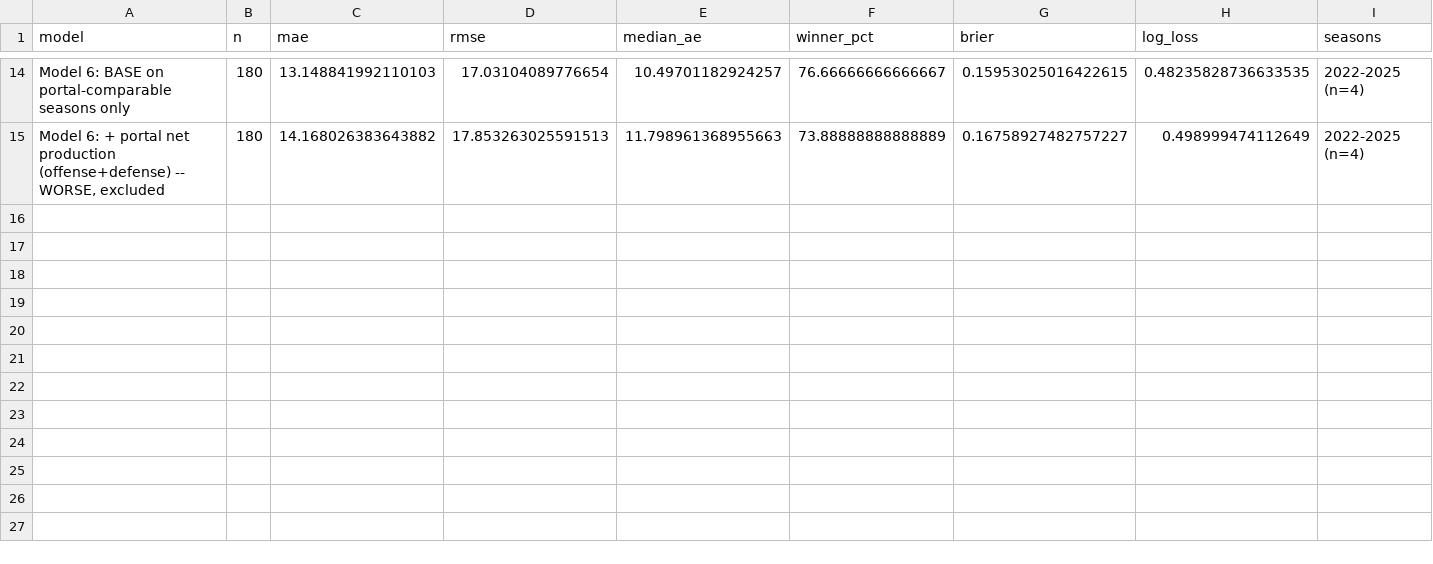
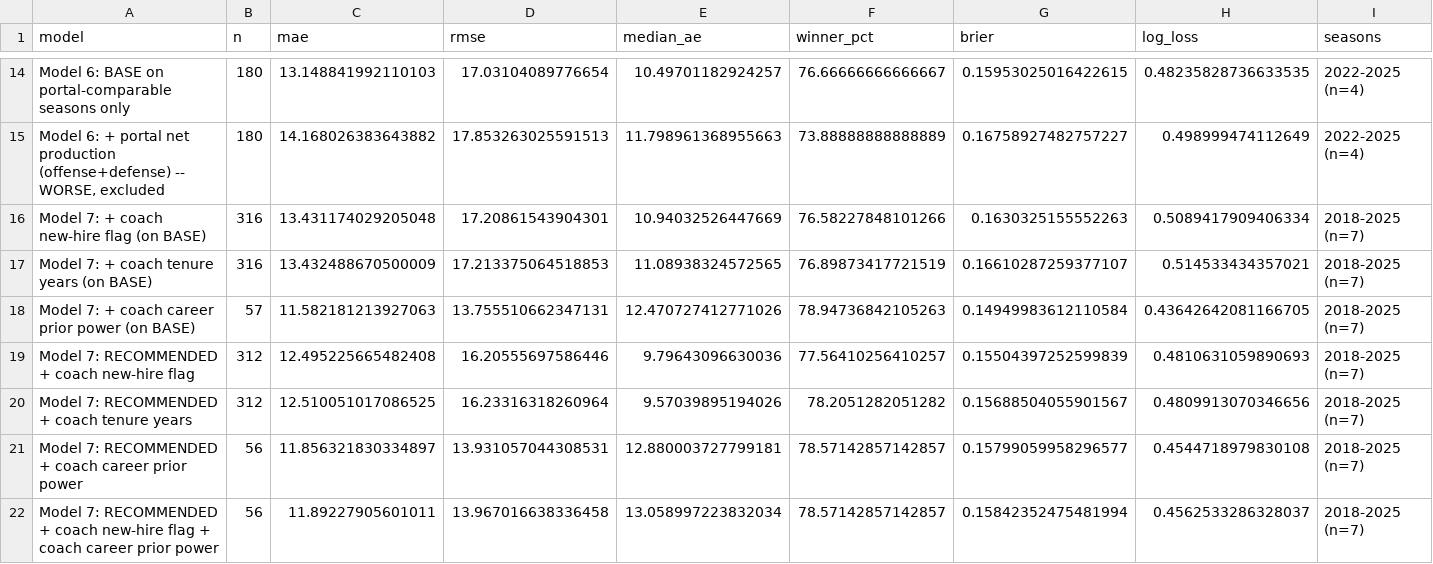
Before and after one commit to csmotherman/cfb-analytics, a CSV file: data/research/preseason_power/feature_ablation.csv, drawn as a sheet; only a part is shown, gaps mark what is left out; the diff names each change by its address in the sheet, - before the commit and + after, or states it on an @@ line.

```diff
--- a/data/research/preseason_power/feature_ablation.csv
+++ b/data/research/preseason_power/feature_ablation.csv
+row 16: Model 7: + coach new-hire flag (on BASE) | 316 | 13.431174029205048 | 17.20861543904301 | 10.94032526447669 | 76.58227848101266 | 0.1630325155552263 | 0.5089417909406334 | 2018-2025 (n=7)
+row 17: Model 7: + coach tenure years (on BASE) | 316 | 13.432488670500009 | 17.213375064518853 | 11.08938324572565 | 76.89873417721519 | 0.16610287259377107 | 0.514533434357021 | 2018-2025 (n=7)
+row 18: Model 7: + coach career prior power (on BASE) | 57 | 11.582181213927063 | 13.755510662347131 | 12.470727412771026 | 78.94736842105263 | 0.14949983612110584 | 0.43642642081166705 | 2018-2025 (n=7)
+row 19: Model 7: RECOMMENDED + coach new-hire flag | 312 | 12.495225665482408 | 16.20555697586446 | 9.79643096630036 | 77.56410256410257 | 0.15504397252599839 | 0.4810631059890693 | 2018-2025 (n=7)
+row 20: Model 7: RECOMMENDED + coach tenure years | 312 | 12.510051017086525 | 16.23316318260964 | 9.57039895194026 | 78.2051282051282 | 0.15688504055901567 | 0.4809913070346656 | 2018-2025 (n=7)
+row 21: Model 7: RECOMMENDED + coach career prior power | 56 | 11.856321830334897 | 13.931057044308531 | 12.880003727799181 | 78.57142857142857 | 0.15799059958296577 | 0.4544718979830108 | 2018-2025 (n=7)
+row 22: Model 7: RECOMMENDED + coach new-hire flag + coach career prior power | 56 | 11.89227905601011 | 13.967016638336458 | 13.058997223832034 | 78.57142857142857 | 0.15842352475481994 | 0.4562533286328037 | 2018-2025 (n=7)
```
Also changed, not shown: data/research/returning-ppa/2026-western-michigan-returning-ppa-players.csv, 32 other files.
